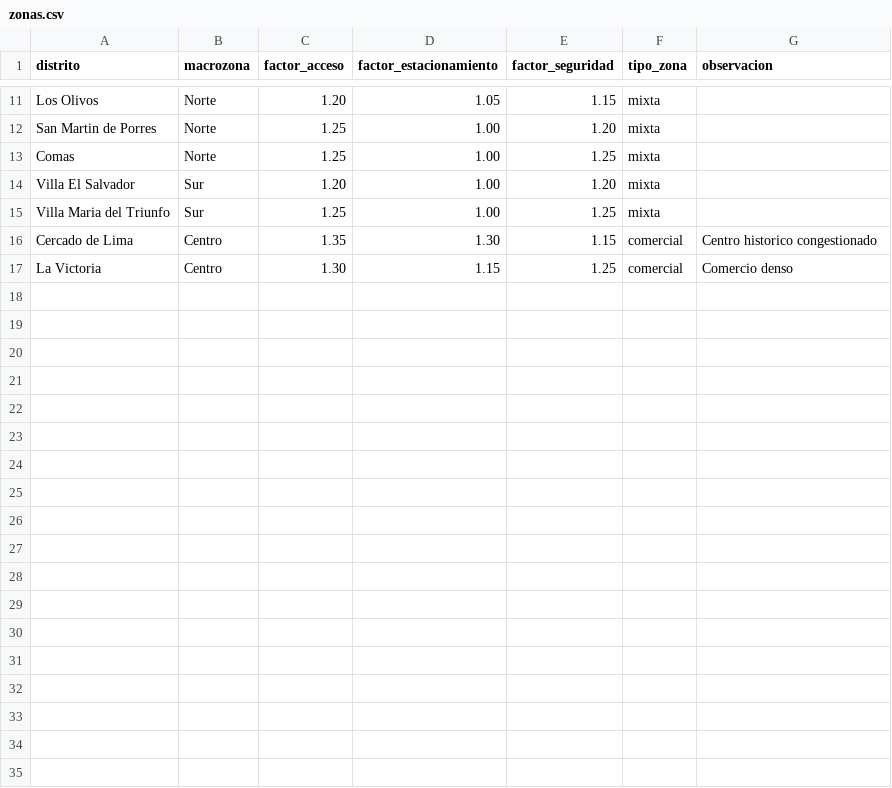
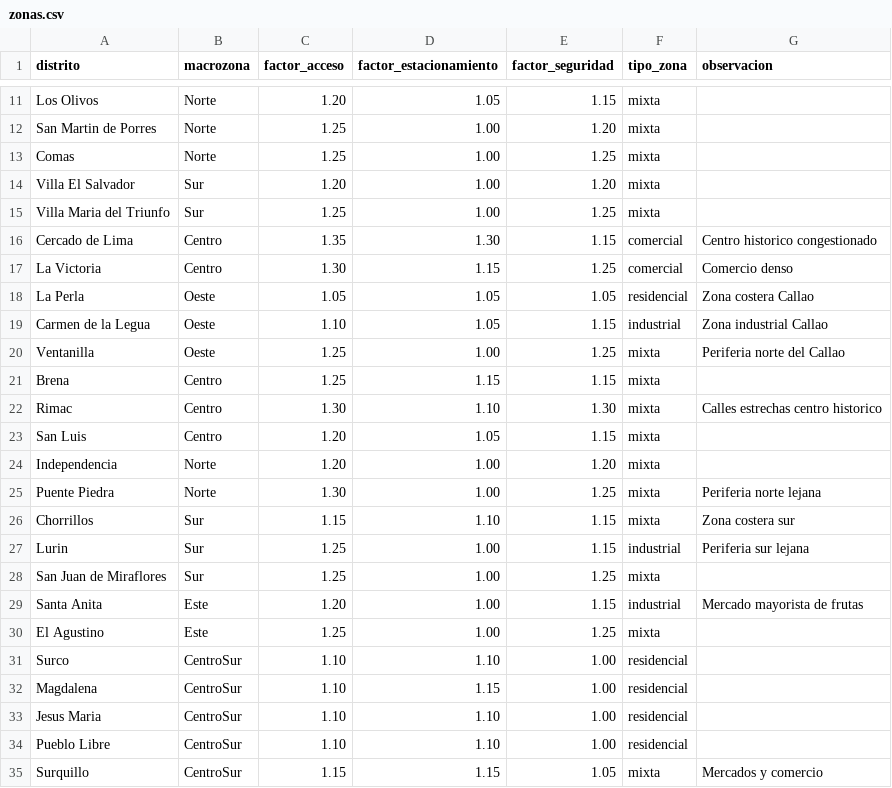
Before and after one commit to dsreategui-code/DSSLOG-STICO, a CSV file: data/plantillas/zonas.csv, drawn as a sheet; only a part is shown, gaps mark what is left out.

```diff
--- a/data/plantillas/zonas.csv
+++ b/data/plantillas/zonas.csv
@@ -17 +17,19 @@ Cercado de Lima,Centro,1.35,1.30,1.15,comercial,Centro historico congestionado
 La Victoria,Centro,1.30,1.15,1.25,comercial,Comercio denso
+La Perla,Oeste,1.05,1.05,1.05,residencial,Zona costera Callao
+Carmen de la Legua,Oeste,1.10,1.05,1.15,industrial,Zona industrial Callao
+Ventanilla,Oeste,1.25,1.00,1.25,mixta,Periferia norte del Callao
+Brena,Centro,1.25,1.15,1.15,mixta,
+Rimac,Centro,1.30,1.10,1.30,mixta,Calles estrechas centro historico
+San Luis,Centro,1.20,1.05,1.15,mixta,
+Independencia,Norte,1.20,1.00,1.20,mixta,
+Puente Piedra,Norte,1.30,1.00,1.25,mixta,Periferia norte lejana
+Chorrillos,Sur,1.15,1.10,1.15,mixta,Zona costera sur
+Lurin,Sur,1.25,1.00,1.15,industrial,Periferia sur lejana
+San Juan de Miraflores,Sur,1.25,1.00,1.25,mixta,
+Santa Anita,Este,1.20,1.00,1.15,industrial,Mercado mayorista de frutas
+El Agustino,Este,1.25,1.00,1.25,mixta,
+Surco,CentroSur,1.10,1.10,1.00,residencial,
+Magdalena,CentroSur,1.10,1.15,1.00,residencial,
+Jesus Maria,CentroSur,1.10,1.10,1.00,residencial,
+Pueblo Libre,CentroSur,1.10,1.10,1.00,residencial,
+Surquillo,CentroSur,1.15,1.15,1.05,mixta,Mercados y comercio
```
Also changed, not shown: data/plantillas/incidencias.csv, data/plantillas/parametros.csv, 34 other files.
